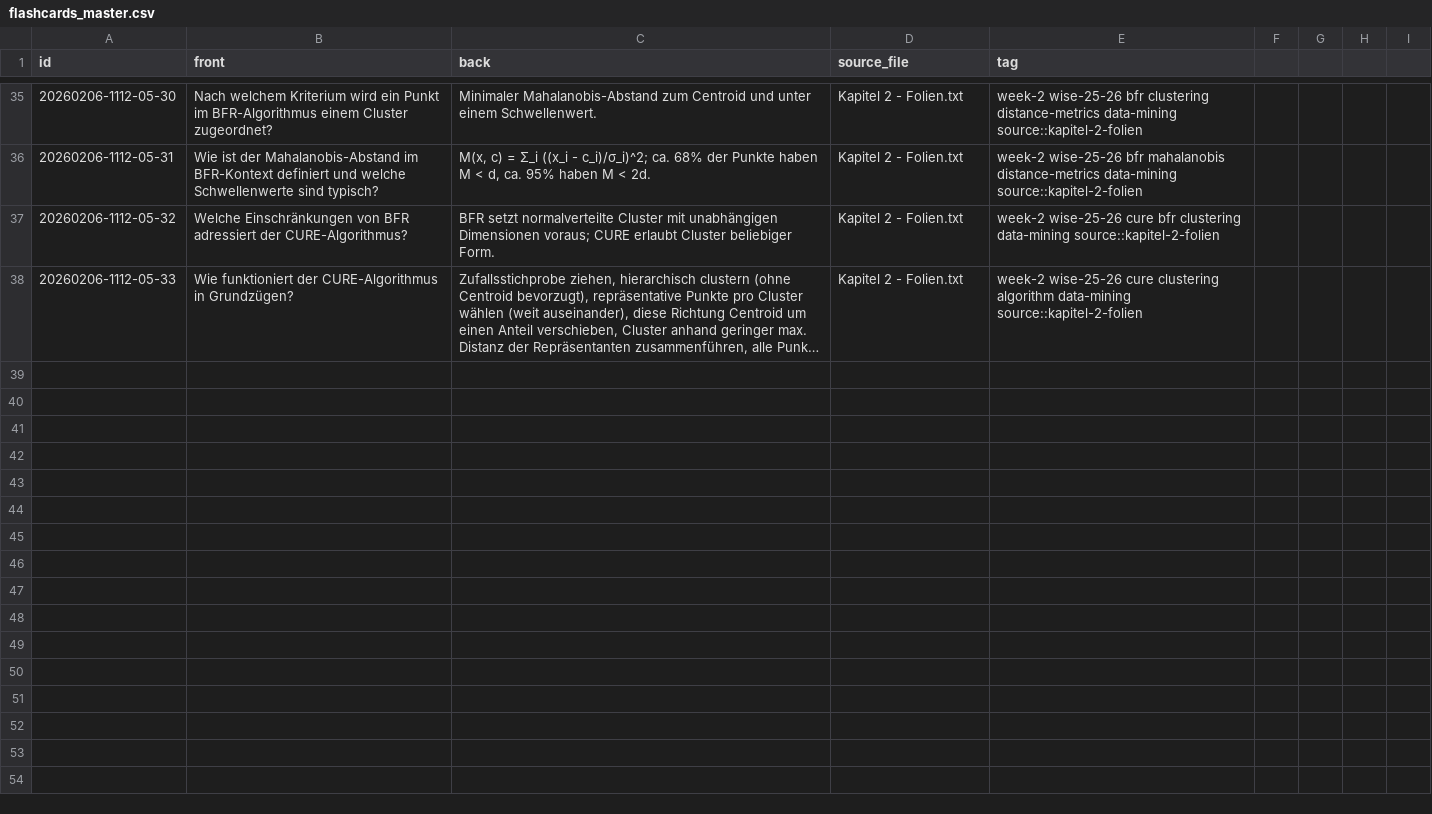
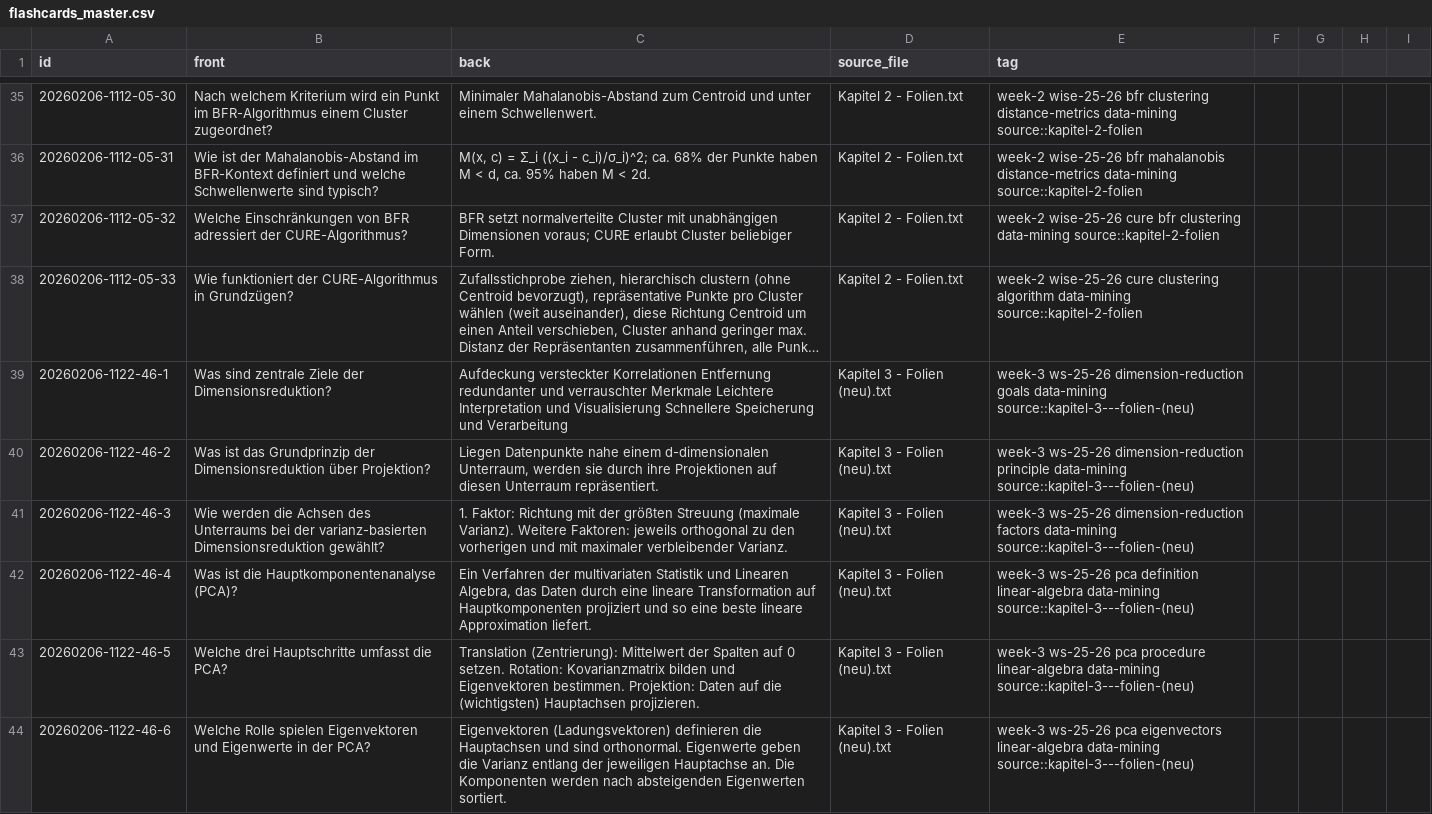
Before and after one commit to TimHabeck/flashcards, a CSV file: data-mining/flashcards_master.csv, drawn as a sheet; only a part is shown, gaps mark what is left out; long unchanged cells end in …; the diff covers the shown part only; the diff names each change by its address in the sheet, - before the commit and + after, or states it on an @@ line.

Commit message:
chore: add chapter 3 data mining

```diff
--- a/data-mining/flashcards_master.csv
+++ b/data-mining/flashcards_master.csv
+row 39: 20260206-1122-46-1 | Was sind zentrale Ziele der Dimensionsreduktion? | Aufdeckung versteckter Korrelationen Entfernung redundanter und verrauschter Merkmale Leichtere Interpretation und Visualisierung Schnellere Speicherung und Verarbeitung | Kapitel 3 - Folien (neu).txt | week-3 ws-25-26 dimension-reduction goals data-mining source::kapitel-3---folien-(neu)
+row 40: 20260206-1122-46-2 | Was ist das Grundprinzip der Dimensionsreduktion über Projektion? | Liegen Datenpunkte nahe einem d-dimensionalen Unterraum, werden sie durch ihre Projektionen auf diesen Unterraum repräsentiert. | Kapitel 3 - Folien (neu).txt | week-3 ws-25-26 dimension-reduction principle data-mining source::kapitel-3---folien-(neu)
+row 41: 20260206-1122-46-3 | Wie werden die Achsen des Unterraums bei der varianz-basierten Dimensionsreduktion gewählt? | 1. Faktor: Richtung mit der größten Streuung (maximale Varianz). Weitere Faktoren: jeweils orthogonal zu den vorherigen und mit maximaler verbleibender Varianz. | Kapitel 3 - Folien (neu).txt | week-3 ws-25-26 dimension-reduction factors data-mining source::kapitel-3---folien-(neu)
+row 42: 20260206-1122-46-4 | Was ist die Hauptkomponentenanalyse (PCA)? | Ein Verfahren der multivariaten Statistik und Linearen Algebra, das Daten durch eine lineare Transformation auf Hauptkomponenten projiziert und so eine beste lineare Approximation liefert. | Kapitel 3 - Folien (neu).txt | week-3 ws-25-26 pca definition linear-algebra data-mining source::kapitel-3---folien-(neu)
+row 43: 20260206-1122-46-5 | Welche drei Hauptschritte umfasst die PCA? | Translation (Zentrierung): Mittelwert der Spalten auf 0 setzen. Rotation: Kovarianzmatrix bilden und Eigenvektoren bestimmen. Projektion: Daten auf die (wichtigsten) Hauptachsen projizieren. | Kapitel 3 - Folien (neu).txt | week-3 ws-25-26 pca procedure linear-algebra data-mining source::kapitel-3---folien-(neu)
+row 44: 20260206-1122-46-6 | Welche Rolle spielen Eigenvektoren und Eigenwerte in der PCA? | Eigenvektoren (Ladungsvektoren) definieren die Hauptachsen und sind orthonormal. Eigenwerte geben die Varianz entlang der jeweiligen Hauptachse an. Die Komponenten werden nach absteigenden Eigenwerten sortiert. | Kapitel 3 - Folien (neu).txt | week-3 ws-25-26 pca eigenvectors linear-algebra data-mining source::kapitel-3---folien-(neu)
```
Also changed, not shown: 5 added rows elsewhere in this file.
